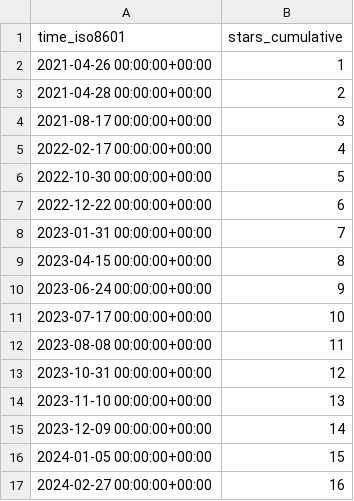
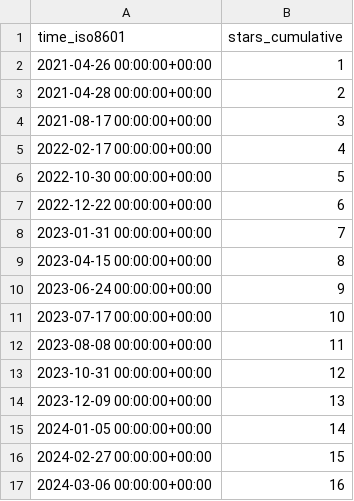
Before and after one commit to djtomlinson/PhysiBoSS, a CSV file: PhysiBoSS/PhysiBoSS/ghrs-data/stargazers.csv, drawn as a sheet.

```diff
--- a/PhysiBoSS/PhysiBoSS/ghrs-data/stargazers.csv
+++ b/PhysiBoSS/PhysiBoSS/ghrs-data/stargazers.csv
@@ -13,5 +13,5 @@ time_iso8601,stars_cumulative
 2023-10-31 00:00:00+00:00,12
-2023-11-10 00:00:00+00:00,13
-2023-12-09 00:00:00+00:00,14
-2024-01-05 00:00:00+00:00,15
-2024-02-27 00:00:00+00:00,16
+2023-12-09 00:00:00+00:00,13
+2024-01-05 00:00:00+00:00,14
+2024-02-27 00:00:00+00:00,15
+2024-03-06 00:00:00+00:00,16
```
